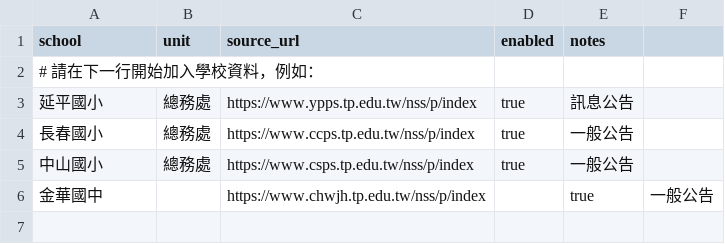
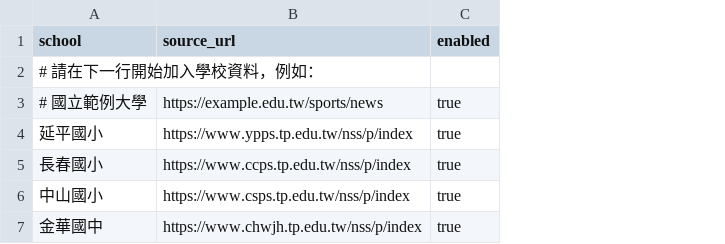
Before and after one commit to paigelab/BadmintonDraw, a CSV file: data/sources.csv, drawn as a sheet; removed rows and columns are numbered as before the commit, all else as after; the diff names each change by its address in the sheet, - before the commit and + after, or states it on an @@ line.

Commit message:
Simplify school source fields

```diff
--- a/data/sources.csv
+++ b/data/sources.csv
-column B (unit), rows 3-5: all 總務處
-column E (notes), rows 3-6: 訊息公告 | 一般公告 | 一般公告 | true
-column F, row 6: 一般公告
+row 3: # 國立範例大學 | https://example.edu.tw/sports/news | true
-C7 (enabled): (empty)
+C7 (enabled): true
```
Also changed, not shown: 1 other file.
